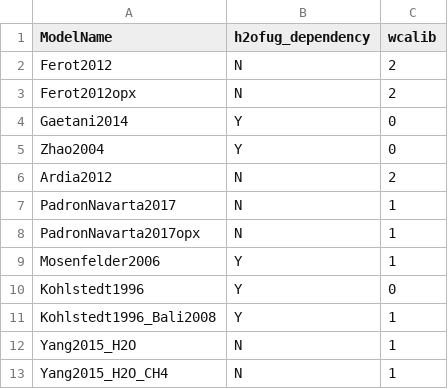
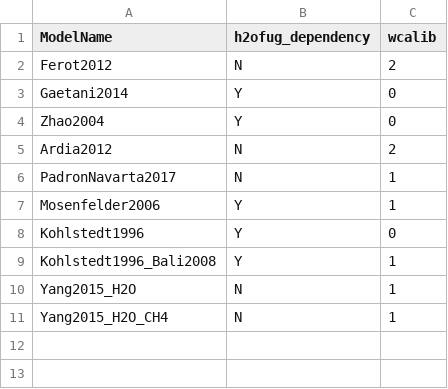
Before and after one commit to sinanozaydin/MATE, a CSV file: mate_src/min_sol/ol_sol.csv, drawn as a sheet; the diff names each change by its address in the sheet, - before the commit and + after, or states it on an @@ line.

```diff
--- a/mate_src/min_sol/ol_sol.csv
+++ b/mate_src/min_sol/ol_sol.csv
-row 3: Ferot2012opx | N | 2
-row 8: PadronNavarta2017opx | N | 1
```
Also changed, not shown: 1 other file.
